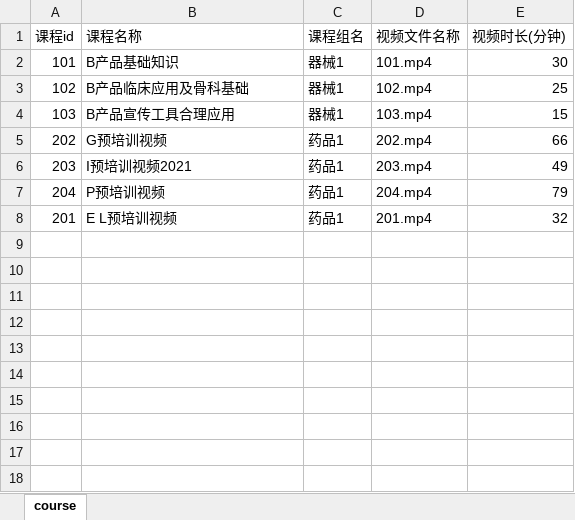
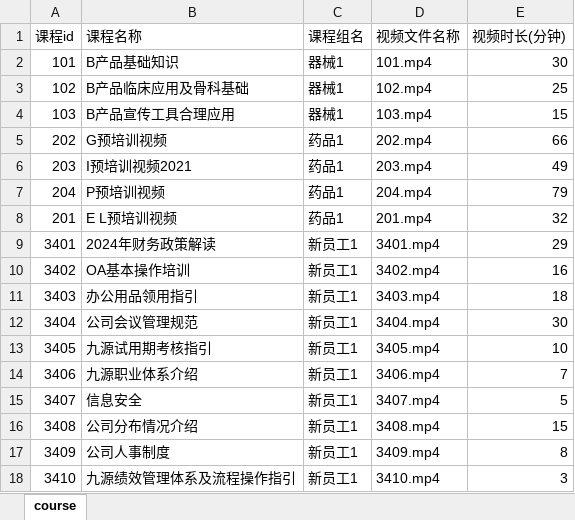
Before and after one commit to rocbomb/flask-admin, an Excel workbook: examples/auth-flask-login/xlsx/course.xlsx, sheet course, drawn as a sheet; values as stored, in another font and other column widths than the file's, no borders; the diff names each change by its address in the sheet, - before the commit and + after, or states it on an @@ line.

```diff
--- a/examples/auth-flask-login/xlsx/course.xlsx (sheet course)
+++ b/examples/auth-flask-login/xlsx/course.xlsx (sheet course)
+row 9: 3401 | 2024年财务政策解读 | 新员工1 | 3401.mp4 | 29
+row 10: 3402 | OA基本操作培训 | 新员工1 | 3402.mp4 | 16
+row 11: 3403 | 办公用品领用指引 | 新员工1 | 3403.mp4 | 18
+row 12: 3404 | 公司会议管理规范 | 新员工1 | 3404.mp4 | 30
+row 13: 3405 | 九源试用期考核指引 | 新员工1 | 3405.mp4 | 10
+row 14: 3406 | 九源职业体系介绍 | 新员工1 | 3406.mp4 | 7
+row 15: 3407 | 信息安全 | 新员工1 | 3407.mp4 | 5
+row 16: 3408 | 公司分布情况介绍 | 新员工1 | 3408.mp4 | 15
+row 17: 3409 | 公司人事制度 | 新员工1 | 3409.mp4 | 8
+row 18: 3410 | 九源绩效管理体系及流程操作指引 | 新员工1 | 3410.mp4 | 3
```
Also changed, not shown: examples/auth-flask-login/xlsx/student.xlsx, 2 other files.
